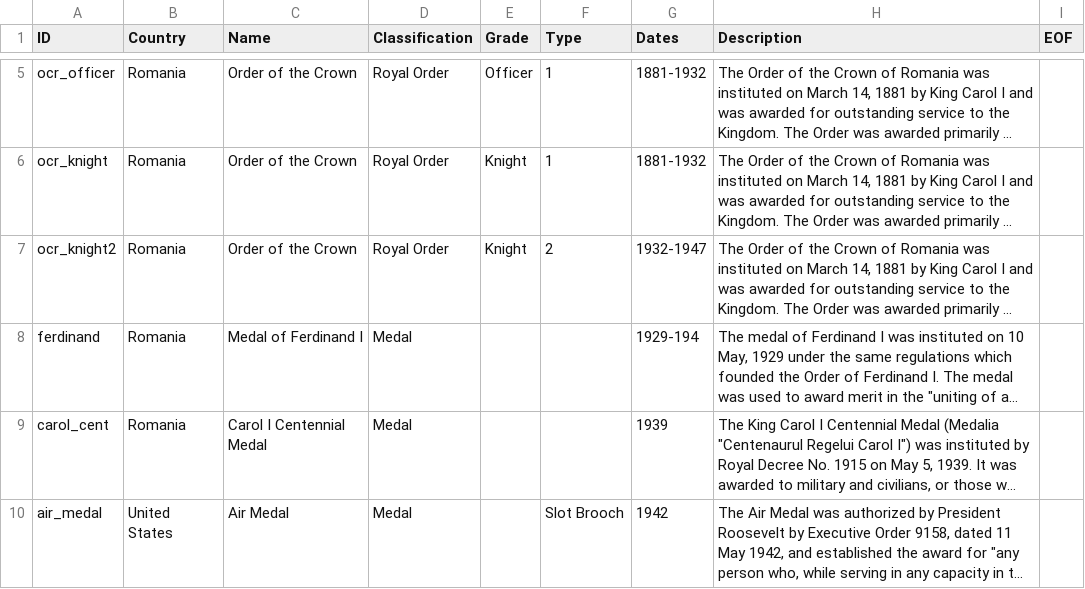
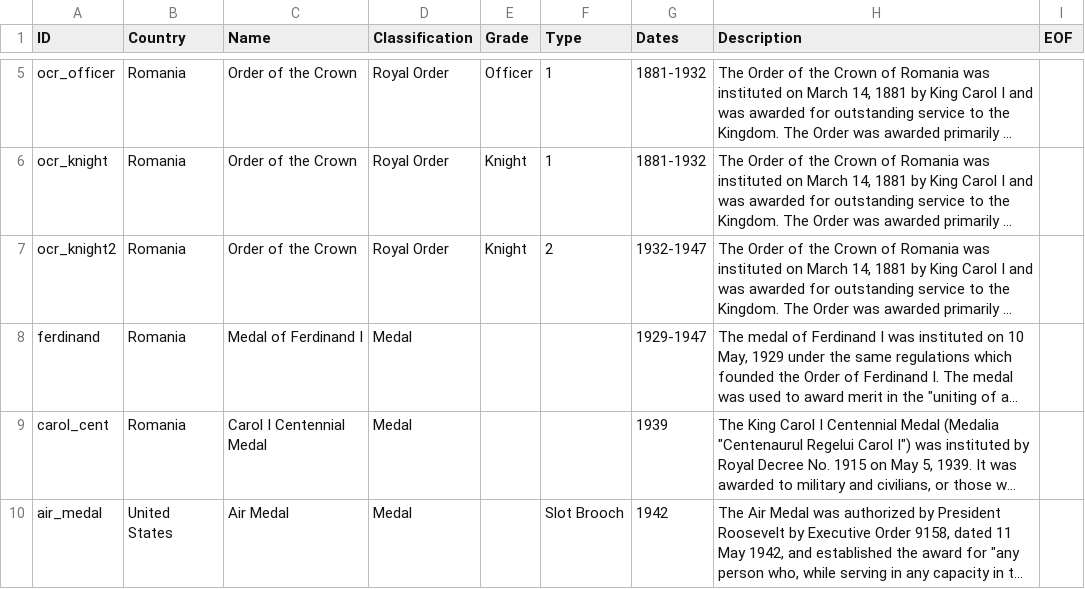
Before and after one commit to mipiersall-dev/Collectables-website, a CSV file: data/phaleristics.csv, drawn as a sheet; only a part is shown, gaps mark what is left out; long unchanged cells end in …; the diff names each change by its address in the sheet, - before the commit and + after, or states it on an @@ line.

Commit message:
Add files via upload

```diff
--- a/data/phaleristics.csv
+++ b/data/phaleristics.csv
-G8 (Dates): 1929-194
+G8 (Dates): 1929-1947
```
